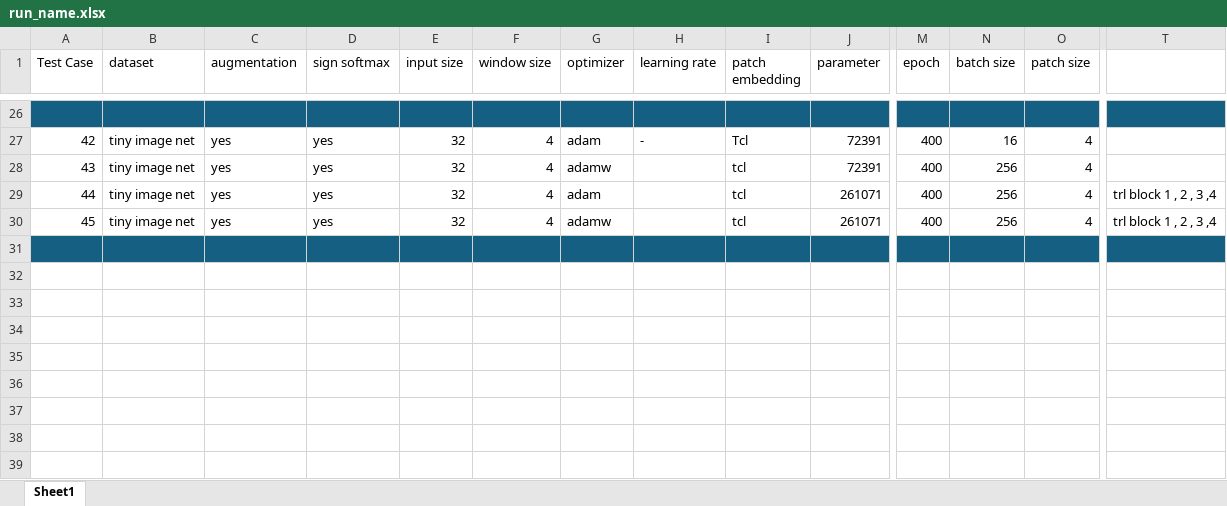
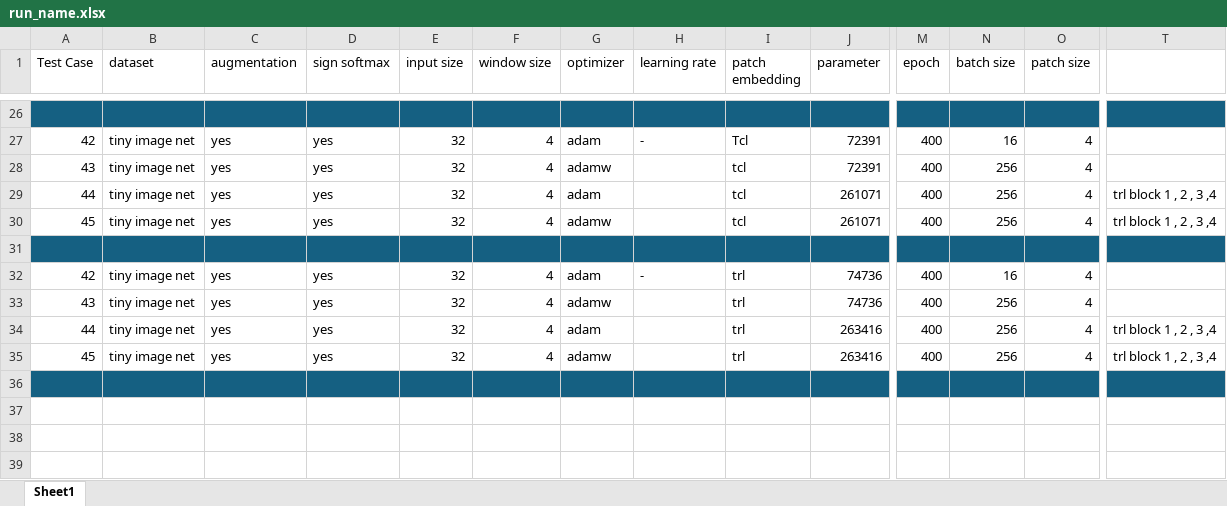
Before and after one commit to MohammadBadzohreh/tensorized_swin_transformer, an Excel workbook: run_name.xlsx, sheet Sheet1, drawn as a sheet; only a part is shown, gaps mark what is left out; values as stored, in another font and other column widths than the file's, no borders; rows hold the shown columns only; the diff covers the shown part only; the diff names each change by its address in the sheet, - before the commit and + after, or states it on an @@ line.

Commit message:
add trl embedding

```diff
--- a/run_name.xlsx (sheet Sheet1)
+++ b/run_name.xlsx (sheet Sheet1)
-row 32: (empty)
+row 32: 42 | tiny image net | yes | yes | 32 | 4 | adam | - | trl | 74736 | 400 | 16 | 4
-row 33: (empty)
+row 33: 43 | tiny image net | yes | yes | 32 | 4 | adamw |  | trl | 74736 | 400 | 256 | 4
-row 34: (empty)
+row 34: 44 | tiny image net | yes | yes | 32 | 4 | adam |  | trl | 263416 | 400 | 256 | 4 | trl block 1 , 2 , 3 ,4
-row 35: (empty)
+row 35: 45 | tiny image net | yes | yes | 32 | 4 | adamw |  | trl | 263416 | 400 | 256 | 4 | trl block 1 , 2 , 3 ,4
-A36:T36 fill: none
+A36:T36 fill: #156082
```
Also changed, not shown: cell formats elsewhere in this sheet, 6 other files.
